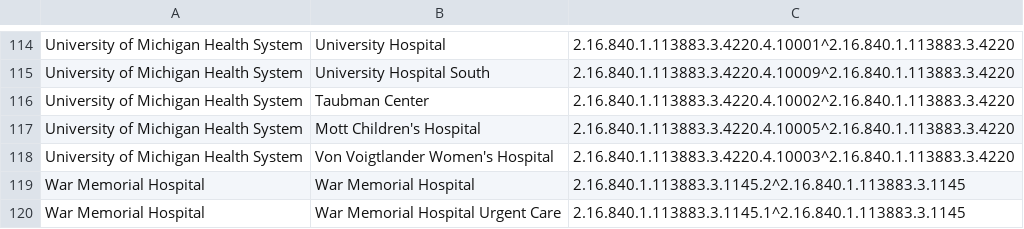
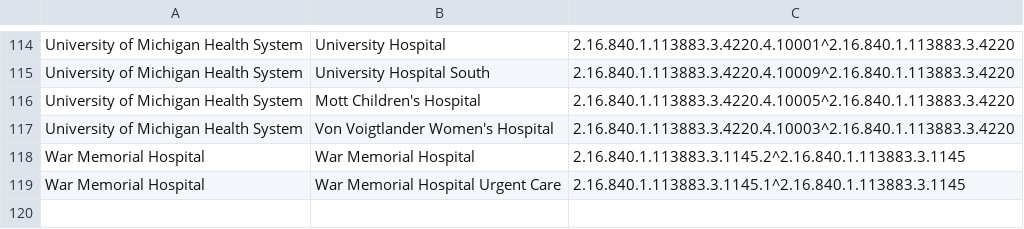
Before and after one commit to informationsoftworks/mihin, a CSV file: oids/hospitals.csv, drawn as a sheet; only a part is shown, gaps mark what is left out; the diff names each change by its address in the sheet, - before the commit and + after, or states it on an @@ line.

```diff
--- a/oids/hospitals.csv
+++ b/oids/hospitals.csv
-row 116: University of Michigan Health System | Taubman Center | 2.16.840.1.113883.3.4220.4.10002^2.16.840.1.113883.3.4220
```
Also changed, not shown: oids/outpatient.csv.
